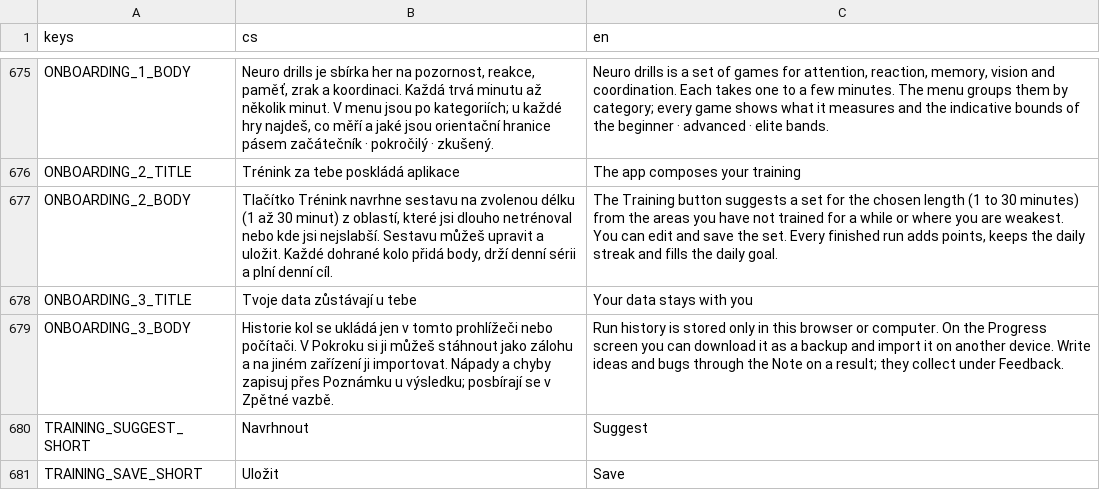
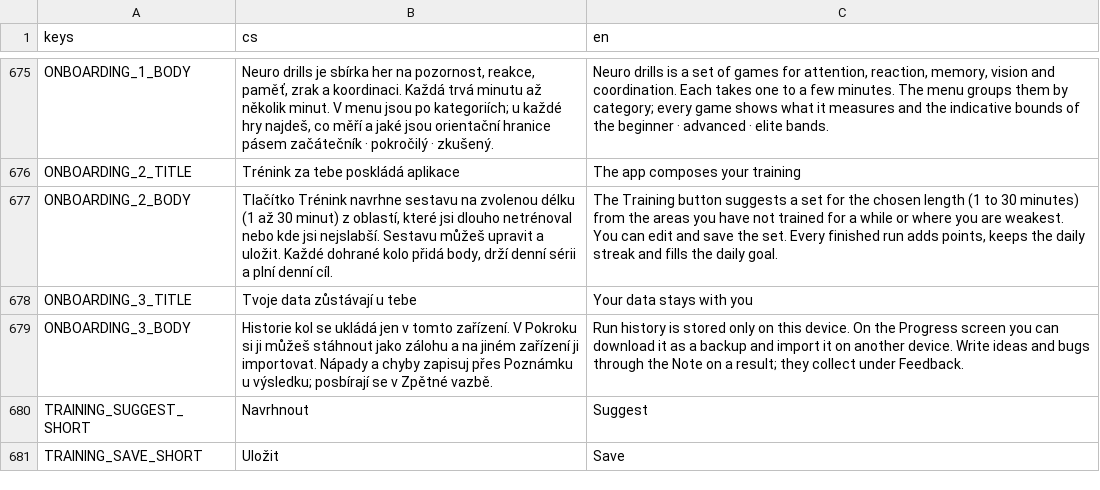
Before and after one commit to michalvomastek/neuro-drills, a CSV file: assets/translations/ui.csv, drawn as a sheet; only a part is shown, gaps mark what is left out.

```diff
--- a/assets/translations/ui.csv
+++ b/assets/translations/ui.csv
@@ -678,3 +678,3 @@ ONBOARDING_2_BODY,"Tlačítko Trénink navrhne sestavu na zvolenou délku (1 až
 ONBOARDING_3_TITLE,Tvoje data zůstávají u tebe,Your data stays with you
-ONBOARDING_3_BODY,"Historie kol se ukládá jen v tomto prohlížeči nebo počítači. V Pokroku si ji můžeš stáhnout jako zálohu a na jiném zařízení ji importovat. Nápady a chyby zapisuj přes Poznámku u výsledku; posbírají se v Zpětné vazbě.","Run history is stored only in this browser or computer. On the Progress screen you can download it as a backup and import it on another device. Write ideas and bugs through the Note on a result; they collect under Feedback."
+ONBOARDING_3_BODY,"Historie kol se ukládá jen v tomto zařízení. V Pokroku si ji můžeš stáhnout jako zálohu a na jiném zařízení ji importovat. Nápady a chyby zapisuj přes Poznámku u výsledku; posbírají se v Zpětné vazbě.","Run history is stored only on this device. On the Progress screen you can download it as a backup and import it on another device. Write ideas and bugs through the Note on a result; they collect under Feedback."
 TRAINING_SUGGEST_SHORT,Navrhnout,Suggest
```
Also changed, not shown: 2 other files.
